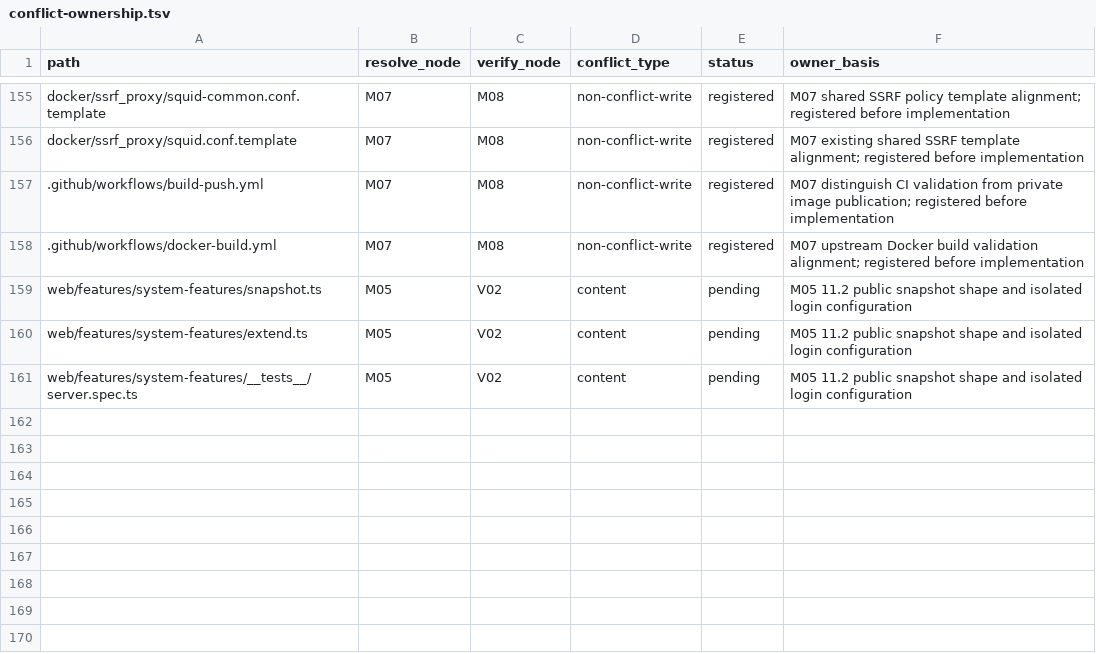
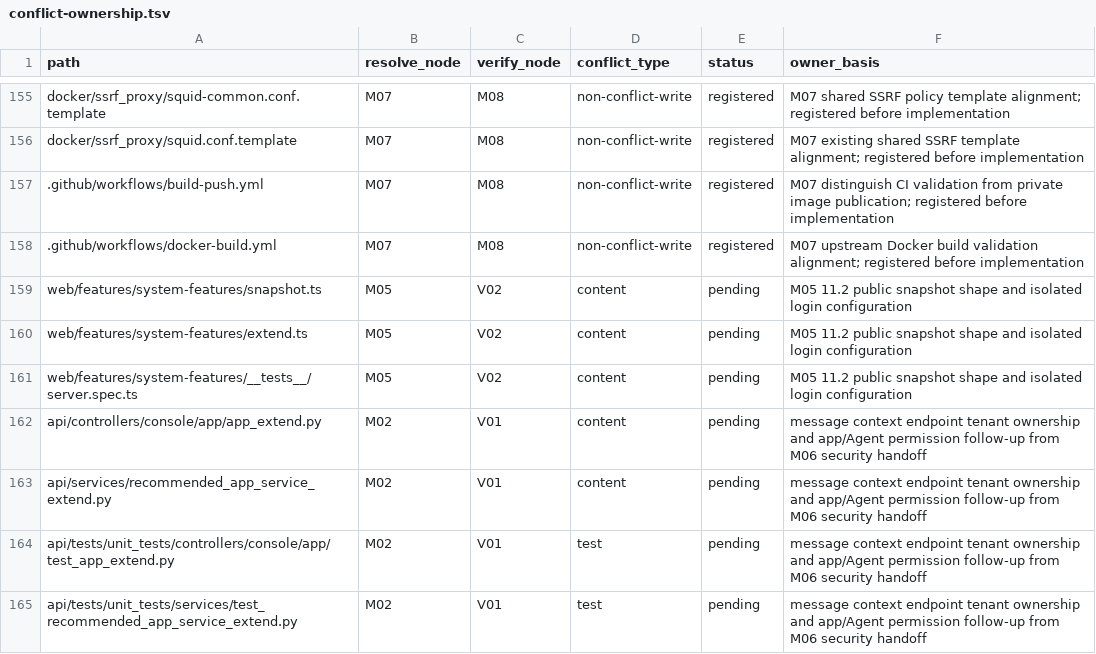
Before and after one commit to YFGaia/dify-plus, a TSV file: openspec/changes/merge-upstream-1-17-1/research/conflict-ownership.tsv, drawn as a sheet; only a part is shown, gaps mark what is left out.

```diff
--- a/openspec/changes/merge-upstream-1-17-1/research/conflict-ownership.tsv
+++ b/openspec/changes/merge-upstream-1-17-1/research/conflict-ownership.tsv
@@ -161 +161,5 @@ web/features/system-features/extend.ts	M05	V02	content	pending	M05 11.2 public s
 web/features/system-features/__tests__/server.spec.ts	M05	V02	content	pending	M05 11.2 public snapshot shape and isolated login configuration
+api/controllers/console/app/app_extend.py	M02	V01	content	pending	message context endpoint tenant ownership and app/Agent permission follow-up from M06 security handoff
+api/services/recommended_app_service_extend.py	M02	V01	content	pending	message context endpoint tenant ownership and app/Agent permission follow-up from M06 security handoff
+api/tests/unit_tests/controllers/console/app/test_app_extend.py	M02	V01	test	pending	message context endpoint tenant ownership and app/Agent permission follow-up from M06 security handoff
+api/tests/unit_tests/services/test_recommended_app_service_extend.py	M02	V01	test	pending	message context endpoint tenant ownership and app/Agent permission follow-up from M06 security handoff
```
Also changed, not shown: 8 other files.
